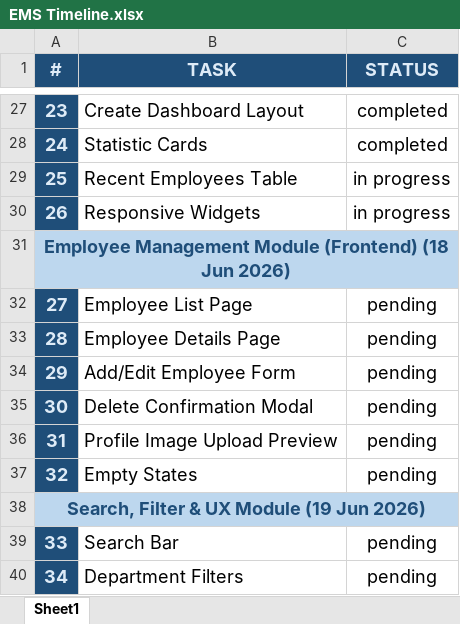
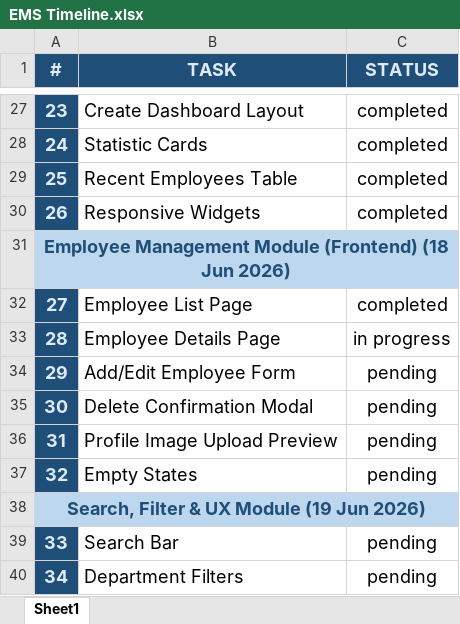
Before and after one commit to akramizadeen/apptron-ems, an Excel workbook: EMS Timeline.xlsx, sheet Sheet1, drawn as a sheet; only a part is shown, gaps mark what is left out; values as stored, in another font and other column widths than the file's, no borders; conditional formats not drawn; the diff names each change by its address in the sheet, - before the commit and + after, or states it on an @@ line.

Commit message:
developed employee module with some pending components to complete

```diff
--- a/EMS Timeline.xlsx (sheet Sheet1)
+++ b/EMS Timeline.xlsx (sheet Sheet1)
-C29:C30 (STATUS): in progress
+C29:C30 (STATUS): completed
-C32 (STATUS): pending
+C32 (STATUS): completed
-C33 (STATUS): pending
+C33 (STATUS): in progress
```
